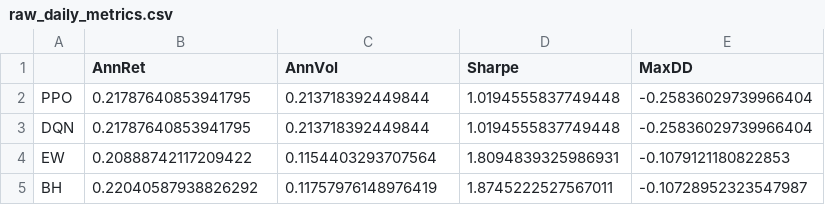
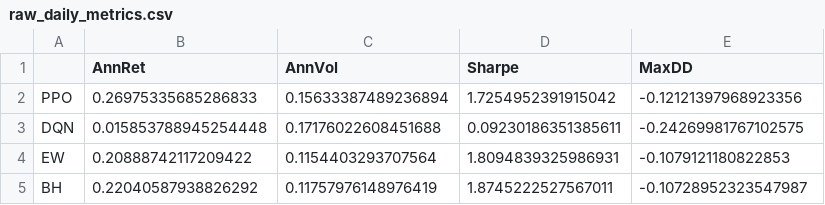
Before and after one commit to zaczaczaczaczac/RL-Portfolio-Management, a CSV file: results/metrics/raw_daily_metrics.csv, drawn as a sheet.

```diff
--- a/results/metrics/raw_daily_metrics.csv
+++ b/results/metrics/raw_daily_metrics.csv
@@ -1,4 +1,4 @@
 ,AnnRet,AnnVol,Sharpe,MaxDD
-PPO,0.21787640853941795,0.213718392449844,1.0194555837749448,-0.25836029739966404
-DQN,0.21787640853941795,0.213718392449844,1.0194555837749448,-0.25836029739966404
+PPO,0.26975335685286833,0.15633387489236894,1.7254952391915042,-0.12121397968923356
+DQN,0.015853788945254448,0.17176022608451688,0.09230186351385611,-0.24269981767102575
 EW,0.20888742117209422,0.1154403293707564,1.8094839325986931,-0.1079121180822853
```
Also changed, not shown: results/metrics/raw_30min_accumalated_equity.csv, results/metrics/raw_daily_accumalated_equity.csv, 18 other files.
